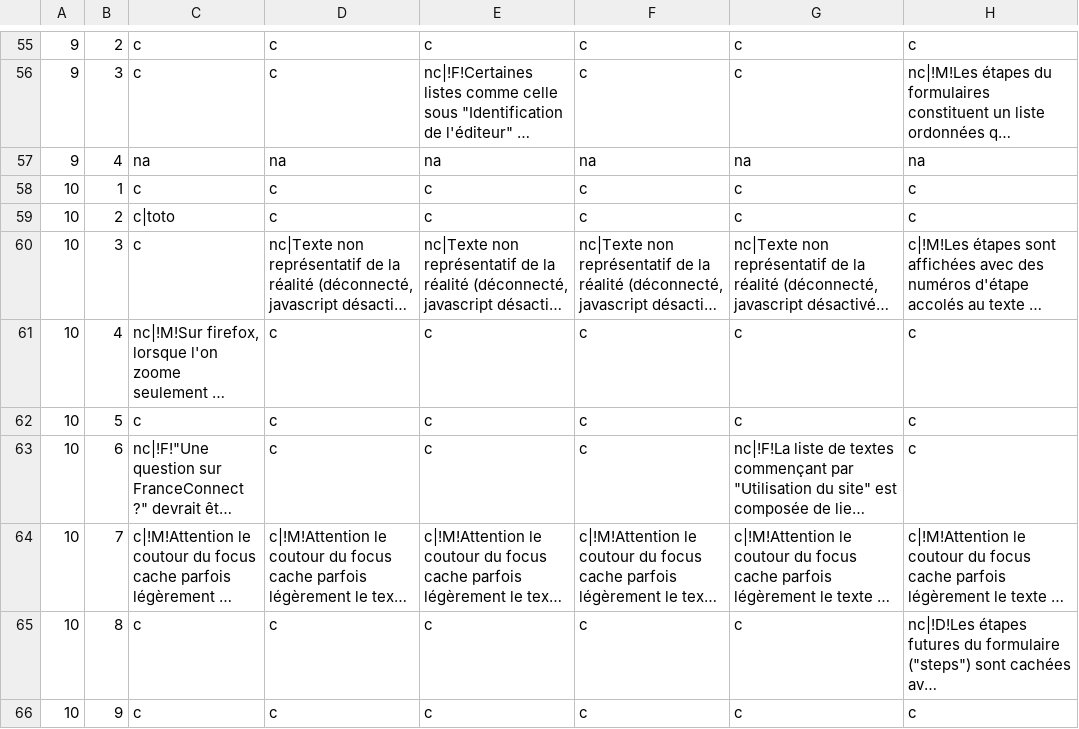
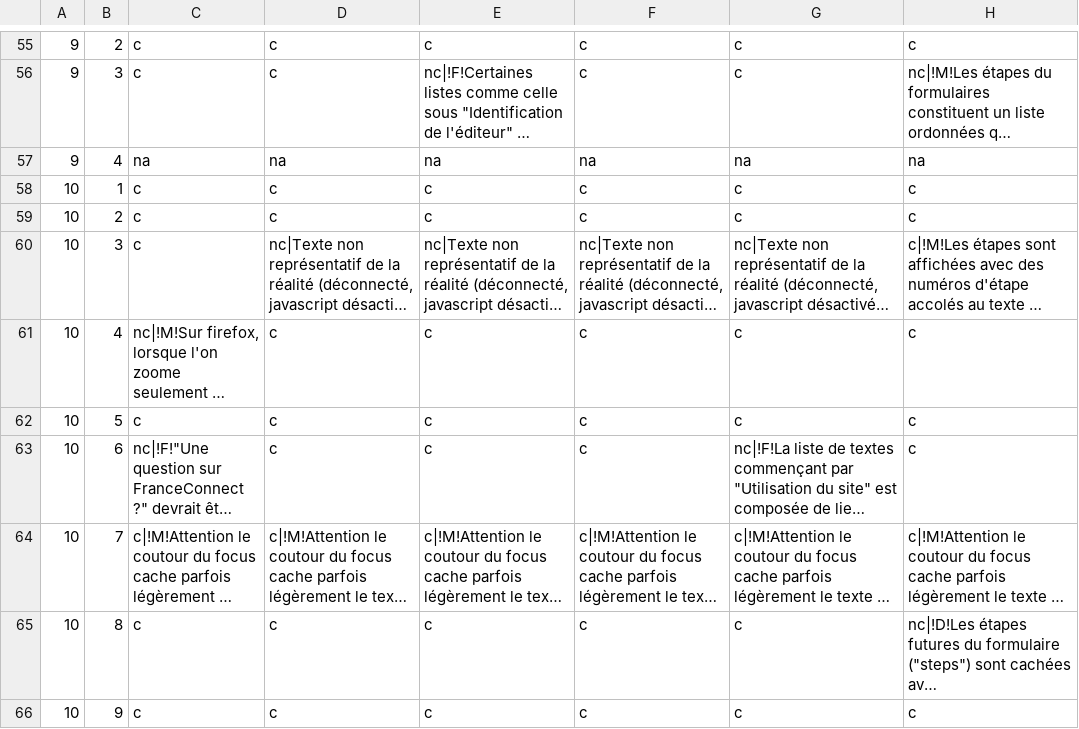
Before and after one commit to DISIC/dsn-audits-dila, a CSV file: content/audits/1879/accessibility/2021-10-19.csv, drawn as a sheet; only a part is shown, gaps mark what is left out; long unchanged cells end in …; the diff names each change by its address in the sheet, - before the commit and + after, or states it on an @@ line.

Commit message:
Fix bad comment

```diff
--- a/content/audits/1879/accessibility/2021-10-19.csv
+++ b/content/audits/1879/accessibility/2021-10-19.csv
-C59: c|toto
+C59: c
```
